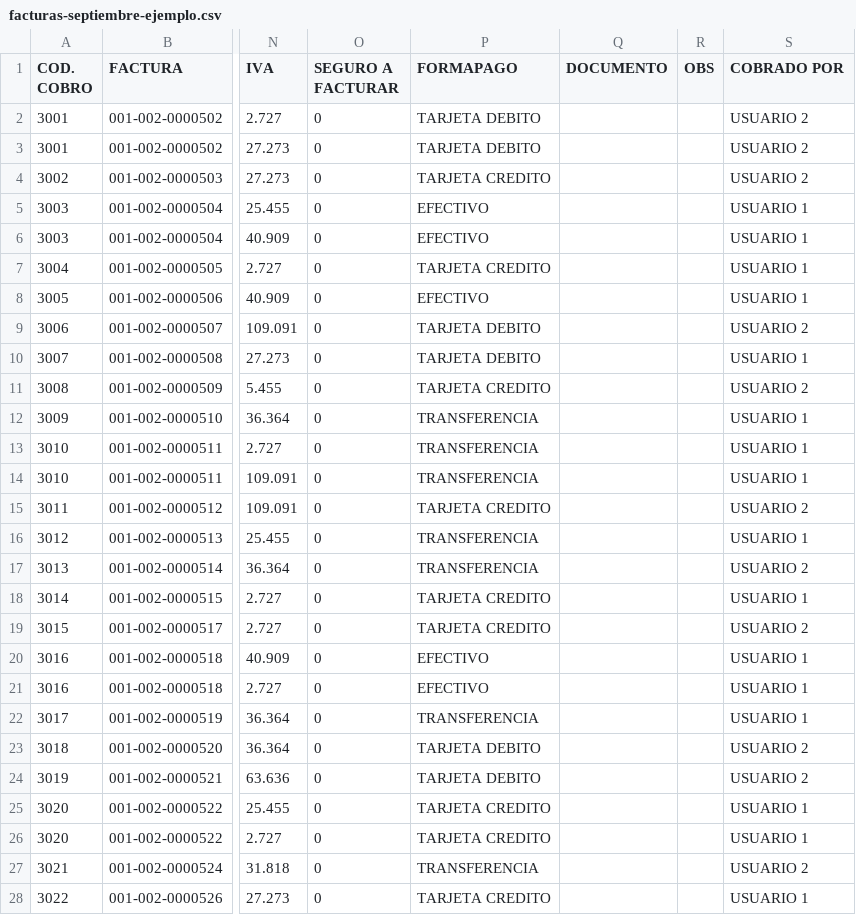
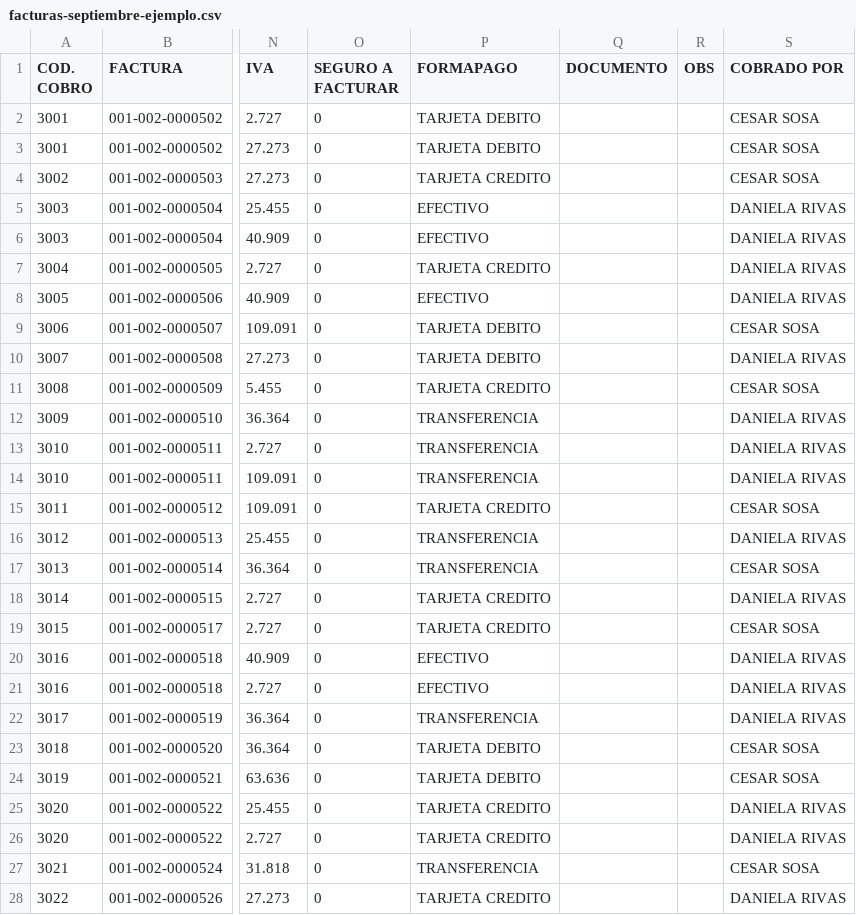
Before and after one commit to tekenana/comisiones, a CSV file: ejemplo/facturas-septiembre-ejemplo.csv, drawn as a sheet; only a part is shown, gaps mark what is left out; the diff covers the shown part only; the diff names each change by its address in the sheet, - before the commit and + after, or states it on an @@ line.

```diff
--- a/ejemplo/facturas-septiembre-ejemplo.csv
+++ b/ejemplo/facturas-septiembre-ejemplo.csv
-S2:S4 (COBRADO POR): USUARIO 2
+S2:S4 (COBRADO POR): CESAR SOSA
-S5:S8 (COBRADO POR): USUARIO 1
+S5:S8 (COBRADO POR): DANIELA RIVAS
-S9 (COBRADO POR): USUARIO 2
+S9 (COBRADO POR): CESAR SOSA
-S10 (COBRADO POR): USUARIO 1
+S10 (COBRADO POR): DANIELA RIVAS
-S11 (COBRADO POR): USUARIO 2
+S11 (COBRADO POR): CESAR SOSA
-S12:S14 (COBRADO POR): USUARIO 1
+S12:S14 (COBRADO POR): DANIELA RIVAS
-S15 (COBRADO POR): USUARIO 2
+S15 (COBRADO POR): CESAR SOSA
-S16 (COBRADO POR): USUARIO 1
+S16 (COBRADO POR): DANIELA RIVAS
-S17 (COBRADO POR): USUARIO 2
+S17 (COBRADO POR): CESAR SOSA
-S18 (COBRADO POR): USUARIO 1
+S18 (COBRADO POR): DANIELA RIVAS
-S19 (COBRADO POR): USUARIO 2
+S19 (COBRADO POR): CESAR SOSA
-S20:S22 (COBRADO POR): USUARIO 1
+S20:S22 (COBRADO POR): DANIELA RIVAS
-S23:S24 (COBRADO POR): USUARIO 2
+S23:S24 (COBRADO POR): CESAR SOSA
-S25:S26 (COBRADO POR): USUARIO 1
+S25:S26 (COBRADO POR): DANIELA RIVAS
-S27 (COBRADO POR): USUARIO 2
+S27 (COBRADO POR): CESAR SOSA
-S28 (COBRADO POR): USUARIO 1
+S28 (COBRADO POR): DANIELA RIVAS
```
Also changed, not shown: 64 edited cells elsewhere in this file, 2 other files.
